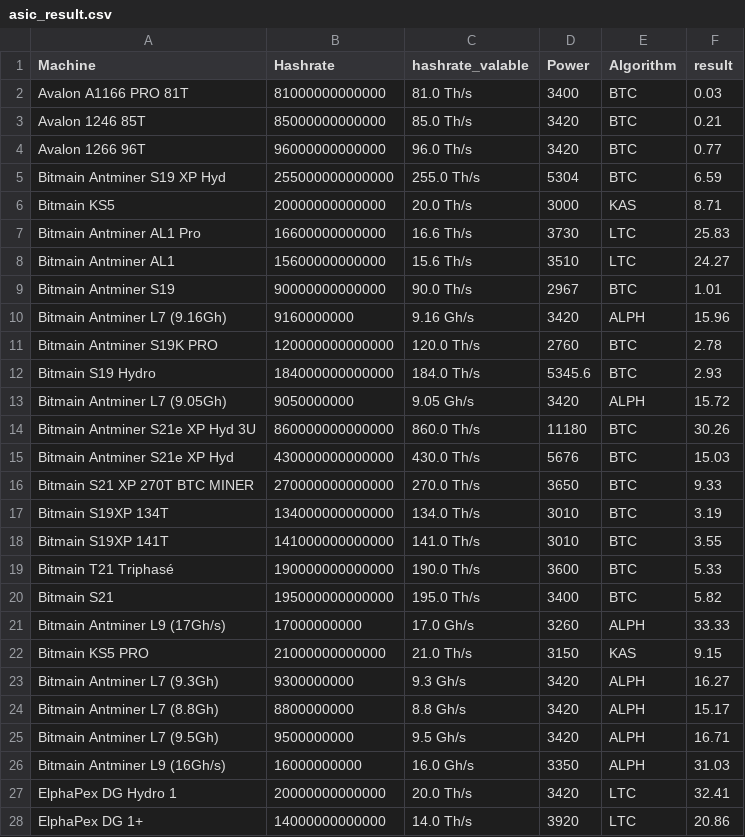
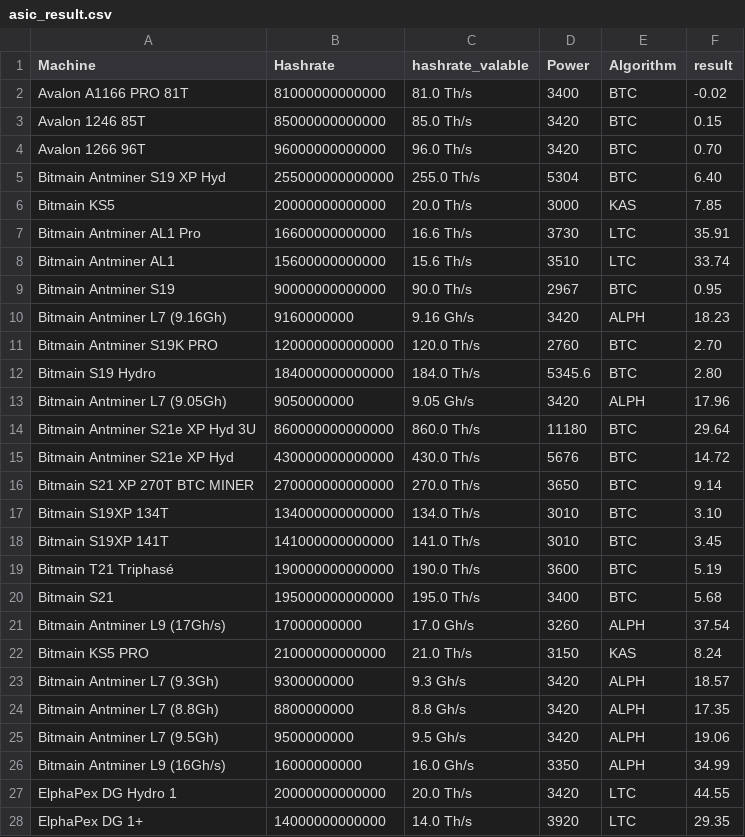
Before and after one commit to QBrasigliano/formining, a CSV file: asic_result.csv, drawn as a sheet; only a part is shown; the diff covers the shown part only.

```diff
--- a/asic_result.csv
+++ b/asic_result.csv
@@ -1,28 +1,28 @@
 Machine,Hashrate,hashrate_valable,Power,Algorithm,result
-Avalon A1166 PRO 81T,81000000000000,81.0 Th/s,3400,BTC,0.03
-Avalon 1246 85T,85000000000000,85.0 Th/s,3420,BTC,0.21
-Avalon 1266 96T,96000000000000,96.0 Th/s,3420,BTC,0.77
-Bitmain Antminer S19 XP Hyd,255000000000000,255.0 Th/s,5304,BTC,6.59
-Bitmain KS5,20000000000000,20.0 Th/s,3000,KAS,8.71
-Bitmain Antminer AL1 Pro,16600000000000,16.6 Th/s,3730,LTC,25.83
-Bitmain Antminer AL1,15600000000000,15.6 Th/s,3510,LTC,24.27
-Bitmain Antminer S19,90000000000000,90.0 Th/s,2967,BTC,1.01
-Bitmain Antminer L7 (9.16Gh),9160000000,9.16 Gh/s,3420,ALPH,15.96
-Bitmain Antminer S19K PRO,120000000000000,120.0 Th/s,2760,BTC,2.78
-Bitmain S19 Hydro,184000000000000,184.0 Th/s,5345.6,BTC,2.93
-Bitmain Antminer L7 (9.05Gh),9050000000,9.05 Gh/s,3420,ALPH,15.72
-Bitmain Antminer S21e XP Hyd 3U,860000000000000,860.0 Th/s,11180,BTC,30.26
-Bitmain Antminer S21e XP Hyd,430000000000000,430.0 Th/s,5676,BTC,15.03
-Bitmain S21 XP 270T BTC MINER,270000000000000,270.0 Th/s,3650,BTC,9.33
-Bitmain S19XP 134T,134000000000000,134.0 Th/s,3010,BTC,3.19
-Bitmain S19XP 141T,141000000000000,141.0 Th/s,3010,BTC,3.55
-Bitmain T21 Triphasé,190000000000000,190.0 Th/s,3600,BTC,5.33
-Bitmain S21,195000000000000,195.0 Th/s,3400,BTC,5.82
-Bitmain Antminer L9 (17Gh/s),17000000000,17.0 Gh/s,3260,ALPH,33.33
-Bitmain KS5 PRO,21000000000000,21.0 Th/s,3150,KAS,9.15
-Bitmain Antminer L7 (9.3Gh),9300000000,9.3 Gh/s,3420,ALPH,16.27
-Bitmain Antminer L7 (8.8Gh),8800000000,8.8 Gh/s,3420,ALPH,15.17
-Bitmain Antminer L7 (9.5Gh),9500000000,9.5 Gh/s,3420,ALPH,16.71
-Bitmain Antminer L9 (16Gh/s),16000000000,16.0 Gh/s,3350,ALPH,31.03
-ElphaPex DG Hydro 1,20000000000000,20.0 Th/s,3420,LTC,32.41
-ElphaPex DG 1+,14000000000000,14.0 Th/s,3920,LTC,20.86
+Avalon A1166 PRO 81T,81000000000000,81.0 Th/s,3400,BTC,-0.02
+Avalon 1246 85T,85000000000000,85.0 Th/s,3420,BTC,0.15
+Avalon 1266 96T,96000000000000,96.0 Th/s,3420,BTC,0.70
+Bitmain Antminer S19 XP Hyd,255000000000000,255.0 Th/s,5304,BTC,6.40
+Bitmain KS5,20000000000000,20.0 Th/s,3000,KAS,7.85
+Bitmain Antminer AL1 Pro,16600000000000,16.6 Th/s,3730,LTC,35.91
+Bitmain Antminer AL1,15600000000000,15.6 Th/s,3510,LTC,33.74
+Bitmain Antminer S19,90000000000000,90.0 Th/s,2967,BTC,0.95
+Bitmain Antminer L7 (9.16Gh),9160000000,9.16 Gh/s,3420,ALPH,18.23
+Bitmain Antminer S19K PRO,120000000000000,120.0 Th/s,2760,BTC,2.70
+Bitmain S19 Hydro,184000000000000,184.0 Th/s,5345.6,BTC,2.80
+Bitmain Antminer L7 (9.05Gh),9050000000,9.05 Gh/s,3420,ALPH,17.96
+Bitmain Antminer S21e XP Hyd 3U,860000000000000,860.0 Th/s,11180,BTC,29.64
+Bitmain Antminer S21e XP Hyd,430000000000000,430.0 Th/s,5676,BTC,14.72
+Bitmain S21 XP 270T BTC MINER,270000000000000,270.0 Th/s,3650,BTC,9.14
+Bitmain S19XP 134T,134000000000000,134.0 Th/s,3010,BTC,3.10
+Bitmain S19XP 141T,141000000000000,141.0 Th/s,3010,BTC,3.45
+Bitmain T21 Triphasé,190000000000000,190.0 Th/s,3600,BTC,5.19
+Bitmain S21,195000000000000,195.0 Th/s,3400,BTC,5.68
+Bitmain Antminer L9 (17Gh/s),17000000000,17.0 Gh/s,3260,ALPH,37.54
+Bitmain KS5 PRO,21000000000000,21.0 Th/s,3150,KAS,8.24
+Bitmain Antminer L7 (9.3Gh),9300000000,9.3 Gh/s,3420,ALPH,18.57
+Bitmain Antminer L7 (8.8Gh),8800000000,8.8 Gh/s,3420,ALPH,17.35
+Bitmain Antminer L7 (9.5Gh),9500000000,9.5 Gh/s,3420,ALPH,19.06
+Bitmain Antminer L9 (16Gh/s),16000000000,16.0 Gh/s,3350,ALPH,34.99
+ElphaPex DG Hydro 1,20000000000000,20.0 Th/s,3420,LTC,44.55
+ElphaPex DG 1+,14000000000000,14.0 Th/s,3920,LTC,29.35
```
Also changed, not shown: 16 edited cells elsewhere in this file, find_coins.csv, 3 other files.
